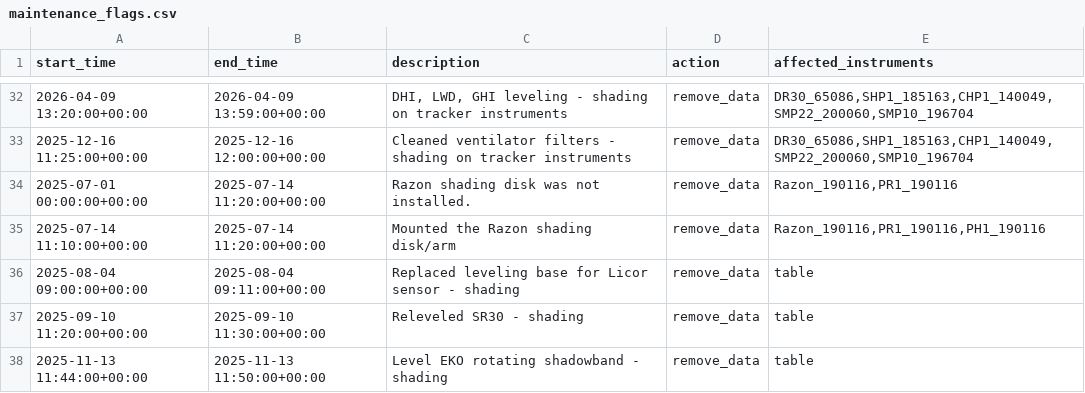
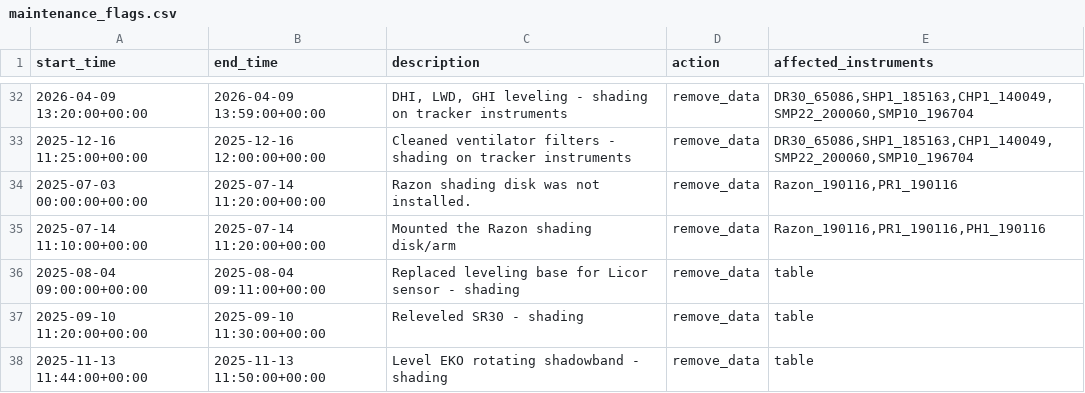
Before and after one commit to AdamRJensen/SARC, a CSV file: logbook_flags/maintenance_flags.csv, drawn as a sheet; only a part is shown, gaps mark what is left out.

Commit message:
Apply suggestion from @AdamRJensen

```diff
--- a/logbook_flags/maintenance_flags.csv
+++ b/logbook_flags/maintenance_flags.csv
@@ -33,3 +33,3 @@ start_time,end_time,description,action,affected_instruments
 2025-12-16 11:25:00+00:00,2025-12-16 12:00:00+00:00,Cleaned ventilator filters - shading on tracker instruments,remove_data,"DR30_65086,SHP1_185163,CHP1_140049,SMP22_200060,SMP10_196704"
-2025-07-01 00:00:00+00:00,2025-07-14 11:20:00+00:00,Razon shading disk was not installed.,remove_data,"Razon_190116,PR1_190116"
+2025-07-03 00:00:00+00:00,2025-07-14 11:20:00+00:00,Razon shading disk was not installed.,remove_data,"Razon_190116,PR1_190116"
 2025-07-14 11:10:00+00:00,2025-07-14 11:20:00+00:00,Mounted the Razon shading disk/arm,remove_data,"Razon_190116,PR1_190116,PH1_190116"
```
